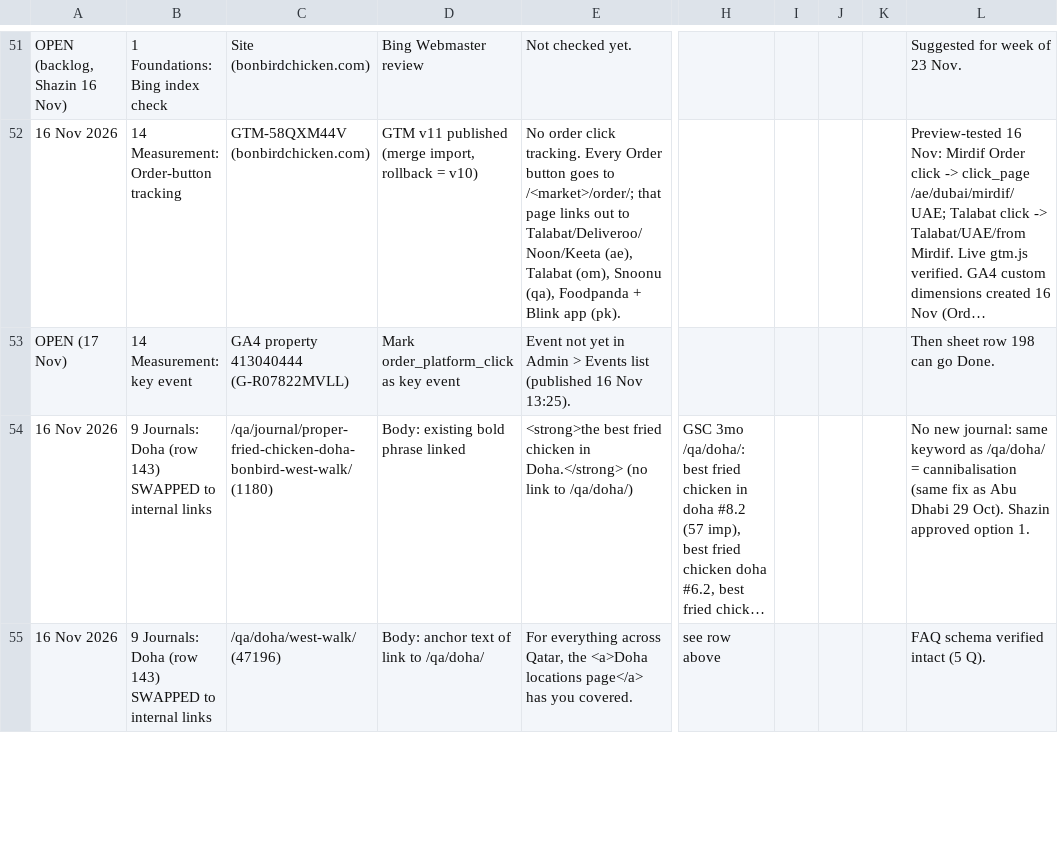
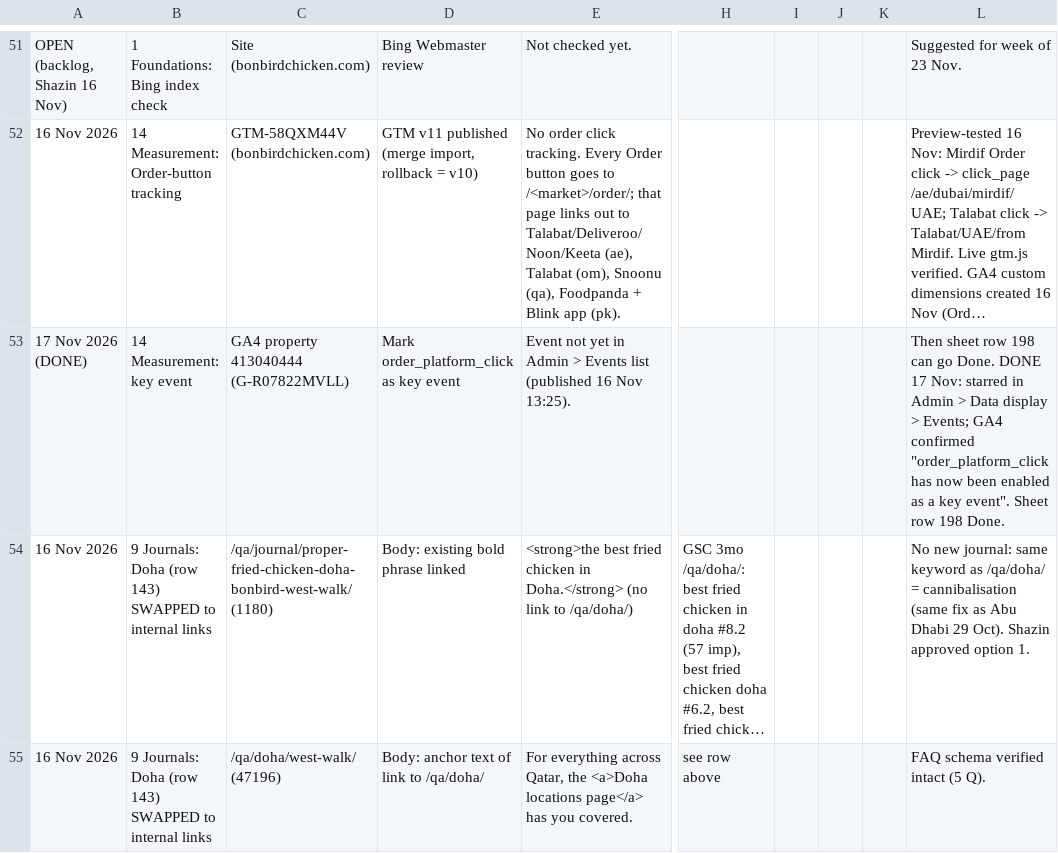
Before and after one commit to shazin-glitch/pickl-bonbird-seo, a TSV file: research/seo-change-log-bonbird.tsv, drawn as a sheet; only a part is shown, gaps mark what is left out; long unchanged cells end in …; the diff names each change by its address in the sheet, - before the commit and + after, or states it on an @@ line.

```diff
--- a/research/seo-change-log-bonbird.tsv
+++ b/research/seo-change-log-bonbird.tsv
-A53: OPEN (17 Nov)
+A53: 17 Nov 2026 (DONE)
-L53: …go Done.
+L53: …go Done. DONE 17 Nov: starred in Admin > Data display > Events; GA4 confirmed "order_platform_click has now been enabled as a key event". Sheet row 198 Done.
```
Also changed, not shown: 26 other files.
